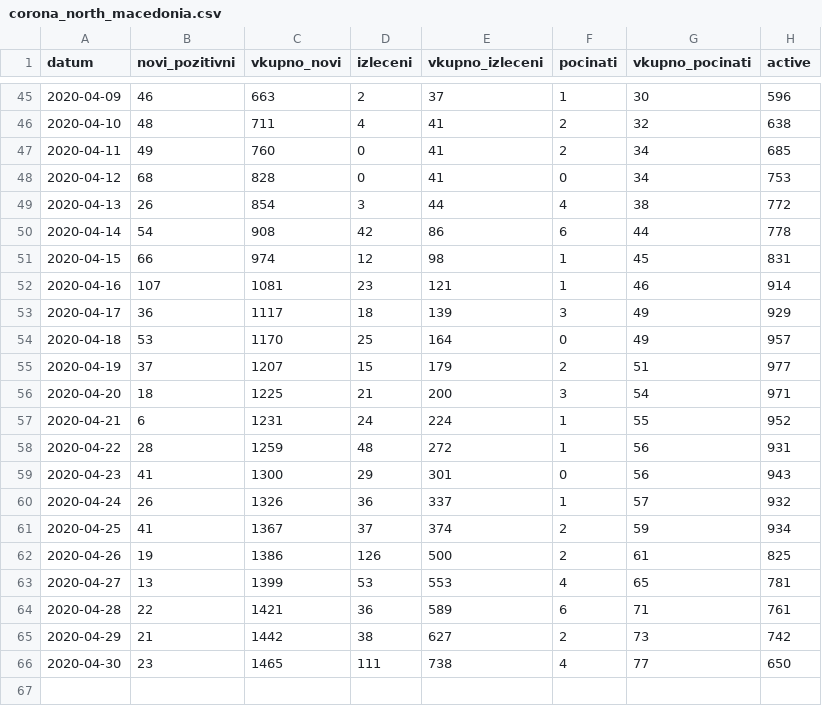
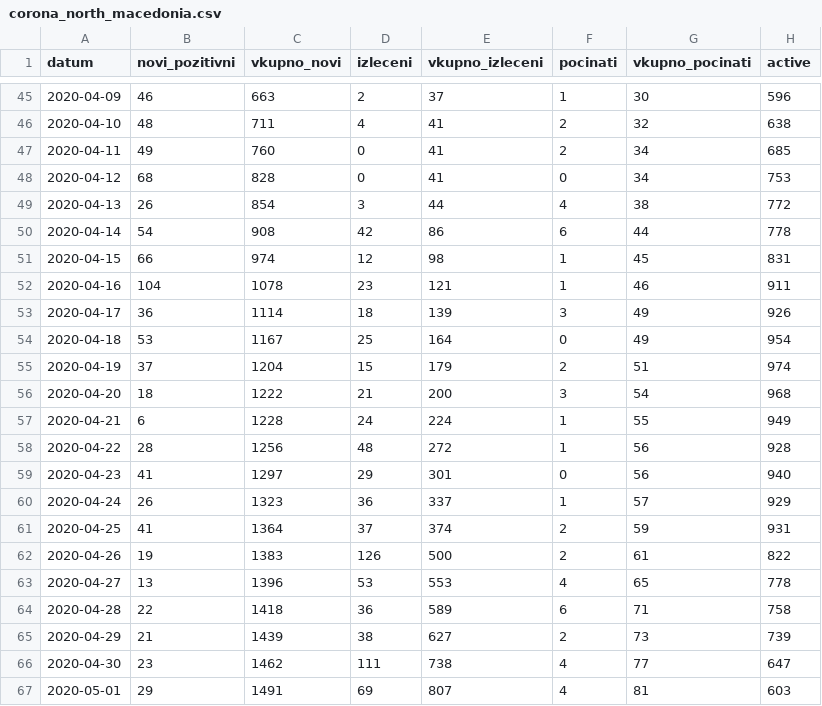
Before and after one commit to Sinisha12/ML_DL, a CSV file: corona/corona_north_macedonia.csv, drawn as a sheet; only a part is shown, gaps mark what is left out; the diff covers the shown part only.

```diff
--- a/corona/corona_north_macedonia.csv
+++ b/corona/corona_north_macedonia.csv
@@ -51,16 +51,17 @@ datum,novi_pozitivni,vkupno_novi,izleceni,vkupno_izleceni,pocinati,vkupno_pocina
 2020-04-15,66,974,12,98,1,45,831
-2020-04-16,107,1081,23,121,1,46,914
-2020-04-17,36,1117,18,139,3,49,929
-2020-04-18,53,1170,25,164,0,49,957
-2020-04-19,37,1207,15,179,2,51,977
-2020-04-20,18,1225,21,200,3,54,971
-2020-04-21,6,1231,24,224,1,55,952
-2020-04-22,28,1259,48,272,1,56,931
-2020-04-23,41,1300,29,301,0,56,943
-2020-04-24,26,1326,36,337,1,57,932
-2020-04-25,41,1367,37,374,2,59,934
-2020-04-26,19,1386,126,500,2,61,825
-2020-04-27,13,1399,53,553,4,65,781
-2020-04-28,22,1421,36,589,6,71,761
-2020-04-29,21,1442,38,627,2,73,742
-2020-04-30,23,1465,111,738,4,77,650
+2020-04-16,104,1078,23,121,1,46,911
+2020-04-17,36,1114,18,139,3,49,926
+2020-04-18,53,1167,25,164,0,49,954
+2020-04-19,37,1204,15,179,2,51,974
+2020-04-20,18,1222,21,200,3,54,968
+2020-04-21,6,1228,24,224,1,55,949
+2020-04-22,28,1256,48,272,1,56,928
+2020-04-23,41,1297,29,301,0,56,940
+2020-04-24,26,1323,36,337,1,57,929
+2020-04-25,41,1364,37,374,2,59,931
+2020-04-26,19,1383,126,500,2,61,822
+2020-04-27,13,1396,53,553,4,65,778
+2020-04-28,22,1418,36,589,6,71,758
+2020-04-29,21,1439,38,627,2,73,739
+2020-04-30,23,1462,111,738,4,77,647
+2020-05-01,29,1491,69,807,4,81,603
```
Also changed, not shown: 2 added rows elsewhere in this file, 3 other files.
